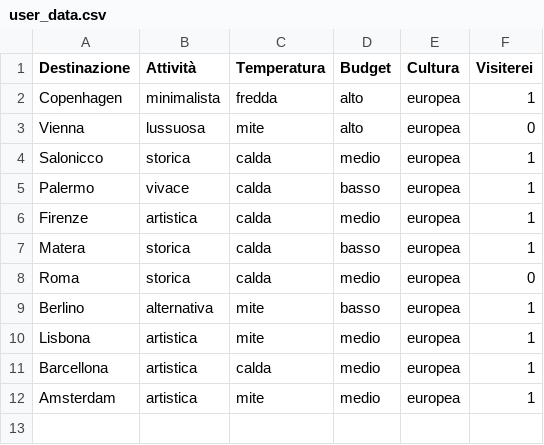
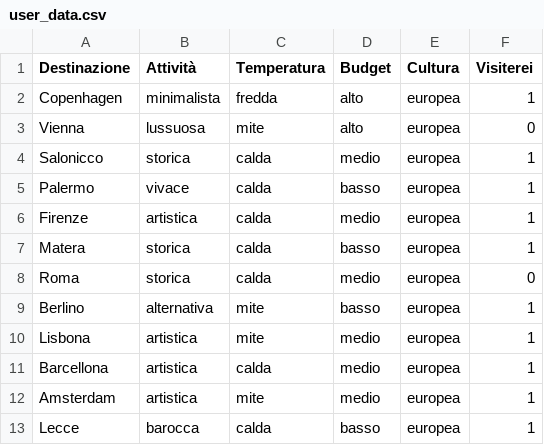
Before and after one commit to antoniovalentino/vIAggiando-ia, a CSV file: user_data.csv, drawn as a sheet.

```diff
--- a/user_data.csv
+++ b/user_data.csv
@@ -12 +12,2 @@ Barcellona,artistica,calda,medio,europea,1
 Amsterdam,artistica,mite,medio,europea,1
+Lecce,barocca,calda,basso,europea,1
```
Also changed, not shown: 3 other files.
